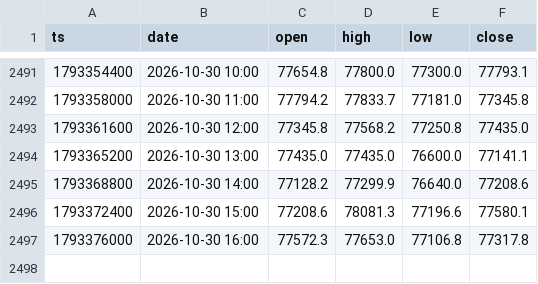
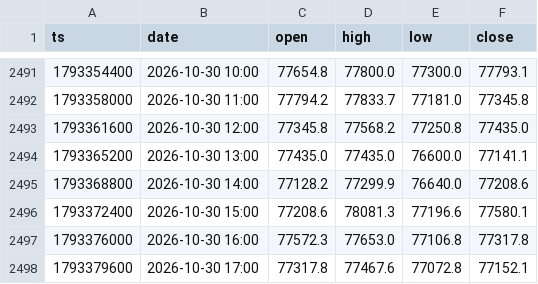
Before and after one commit to Jessieeeeai/btc-doublelines-bot, a CSV file: bars_archive.csv, drawn as a sheet; only a part is shown, gaps mark what is left out; the diff names each change by its address in the sheet, - before the commit and + after, or states it on an @@ line.

```diff
--- a/bars_archive.csv
+++ b/bars_archive.csv
+row 2498: 1793379600 | 2026-10-30 17:00 | 77317.8 | 77467.6 | 77072.8 | 77152.1
```
Also changed, not shown: 4 other files.
